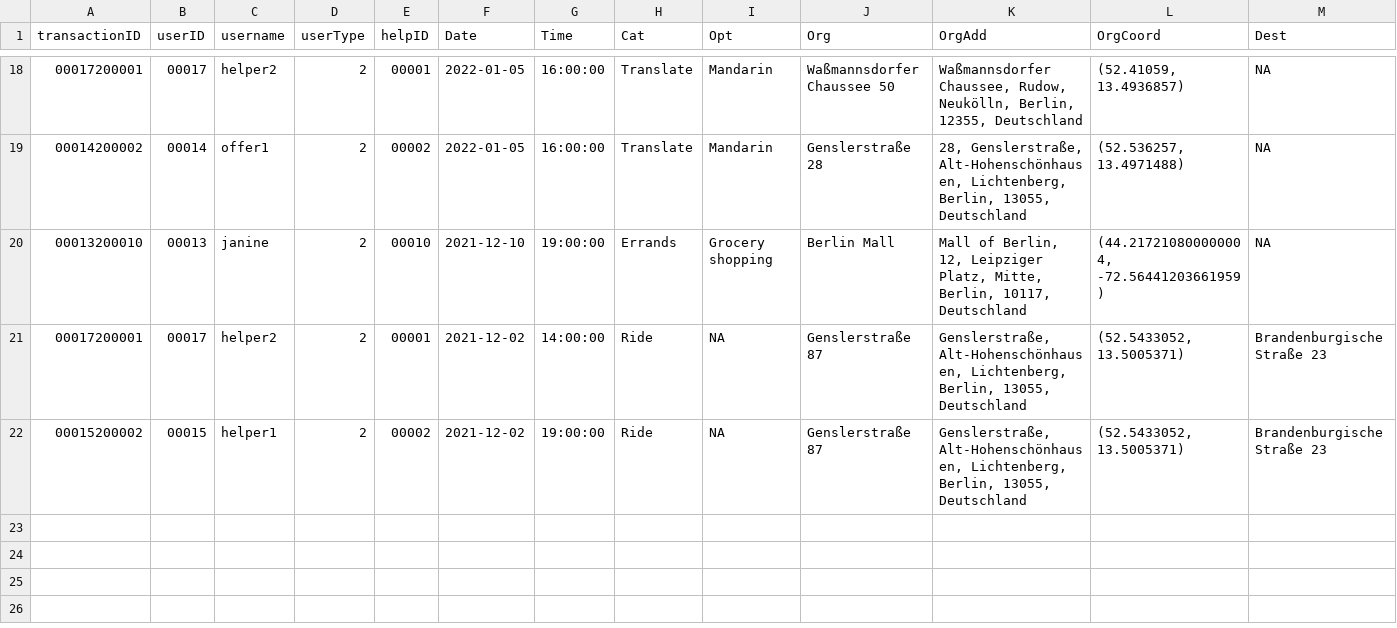
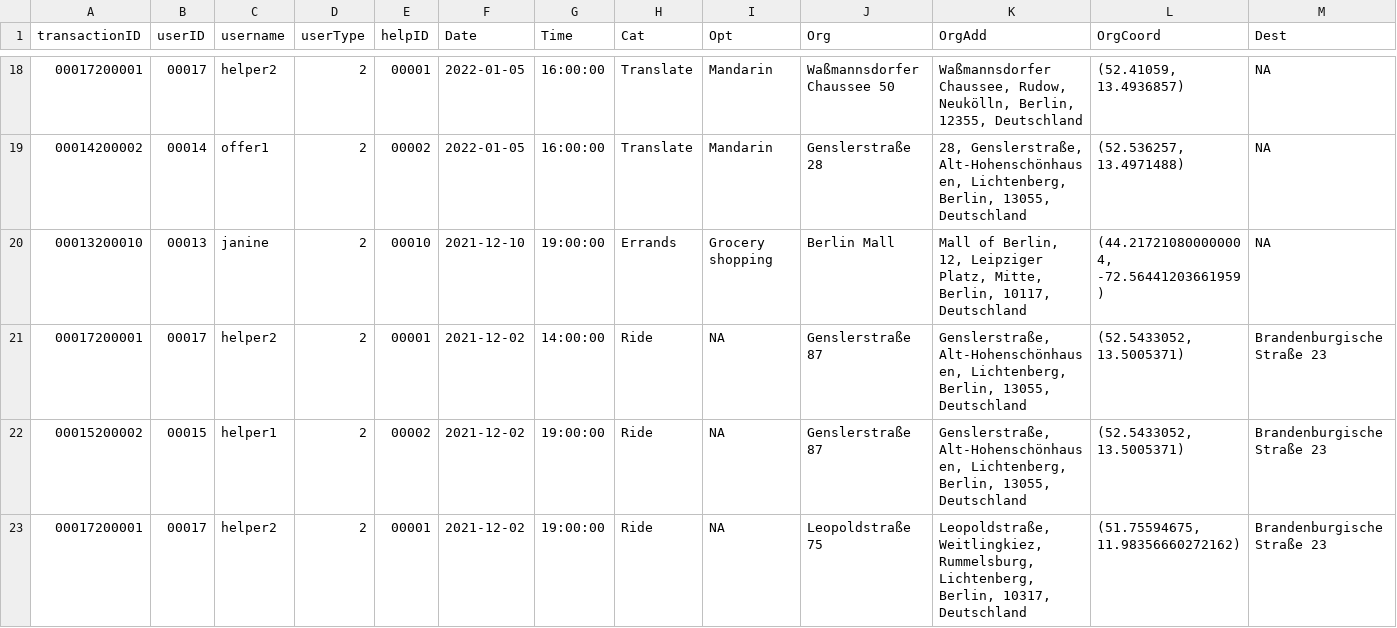
Before and after one commit to janinepdevera/GetHelp, a CSV file: data/support_database.csv, drawn as a sheet; only a part is shown, gaps mark what is left out; rows hold the shown columns only; the diff names each change by its address in the sheet, - before the commit and + after, or states it on an @@ line.

Commit message:
Request and support databases (updated)

```diff
--- a/data/support_database.csv
+++ b/data/support_database.csv
+row 23: 00017200001 | 00017 | helper2 | 2 | 00001 | 2021-12-02 | 19:00:00 | Ride | NA | Leopoldstraße 75 | Leopoldstraße, Weitlingkiez, Rummelsburg, Lichtenberg, Berlin, 10317, Deutschland | (51.75594675, 11.98356660272162) | Brandenburgische Straße 23
```
